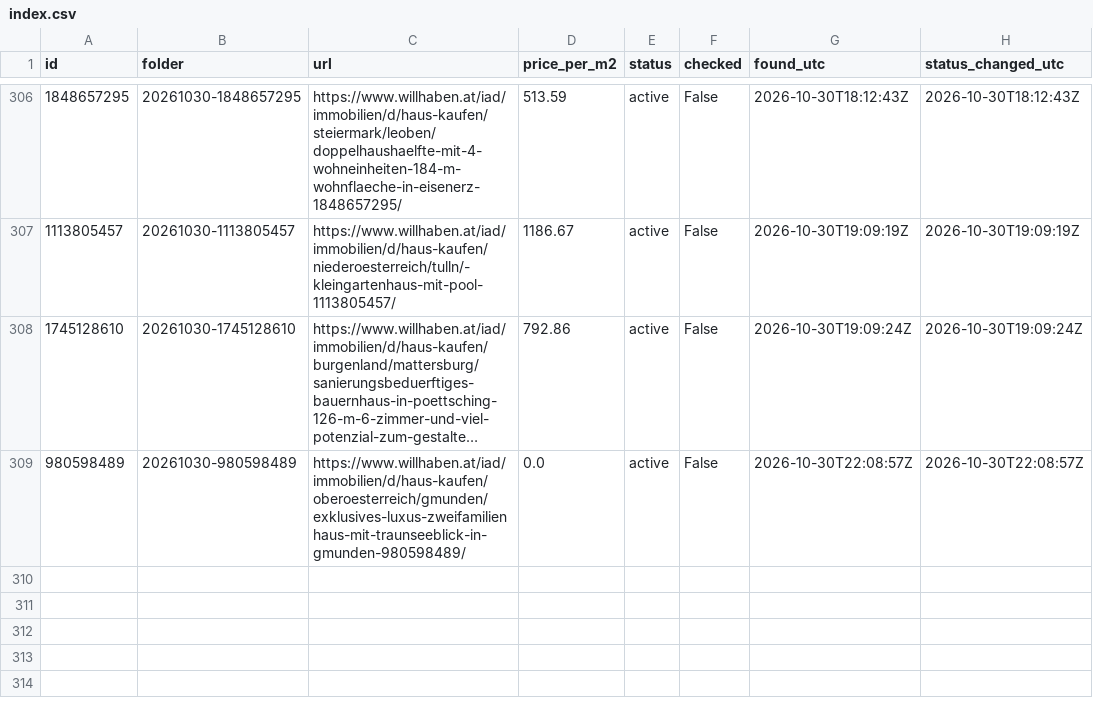
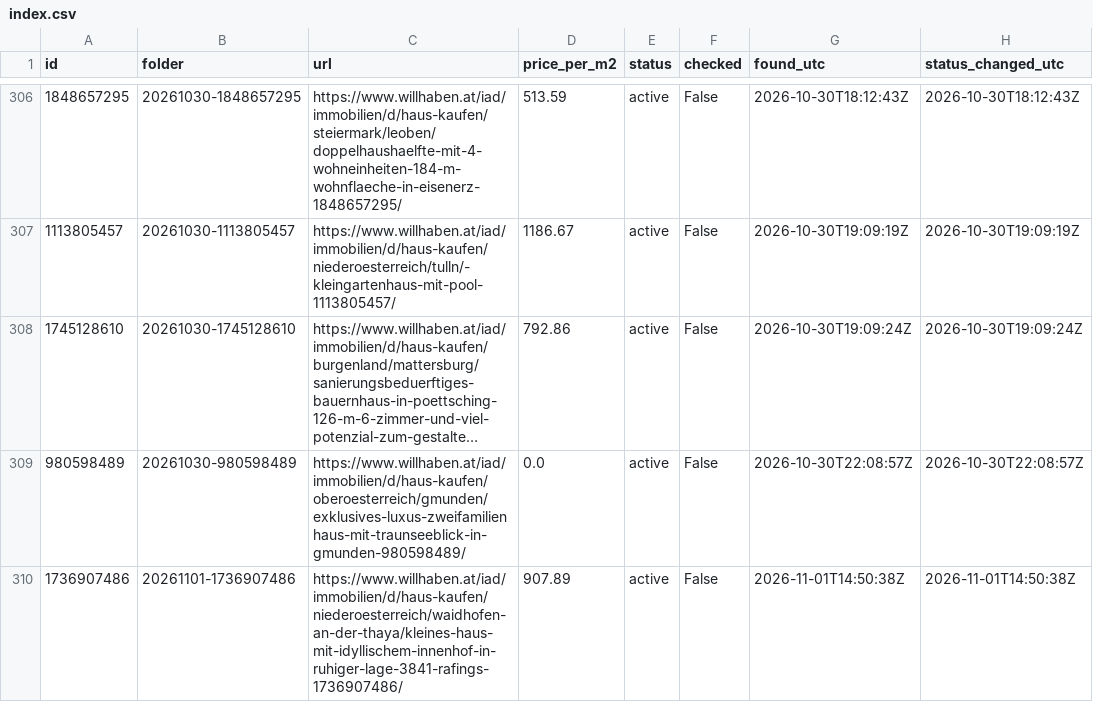
Before and after one commit to antonberesniev/willhaben_land, a CSV file: data/index.csv, drawn as a sheet; only a part is shown, gaps mark what is left out; long unchanged cells end in ….

```diff
--- a/data/index.csv
+++ b/data/index.csv
@@ -309 +309,2 @@ id,folder,url,price_per_m2,status,checked,found_utc,status_changed_utc
 980598489,20261030-980598489,https://www.willhaben.at/iad/immobilien/d/haus-kaufen/oberoesterreich/gmunden/exklusives-luxus-zweifamilienhaus-mit-traunseeblick-in-gmunden-980598489/,0.0,active,False,2026-10-30T22:08:57Z,2026-10-30T22:08:57Z
+1736907486,20261101-1736907486,https://www.willhaben.at/iad/immobilien/d/haus-kaufen/niederoesterreich/waidhofen-an-der-thaya/kleines-haus-mit-idyllischem-innenhof-in-ruhiger-lage-3841-rafings-1736907486/,907.89,active,False,2026-11-01T14:50:38Z,2026-11-01T14:50:38Z
```
Also changed, not shown: 20 other files.
